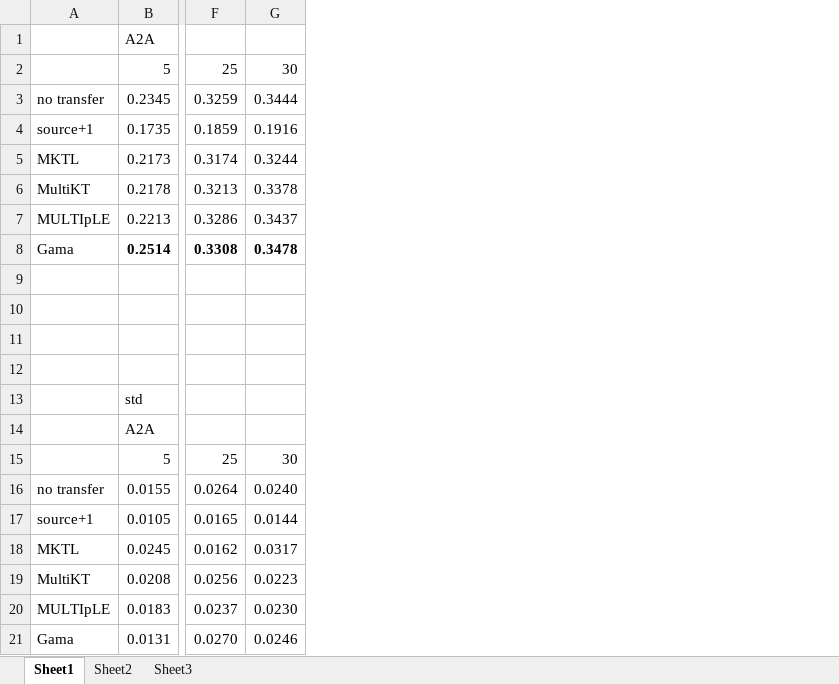
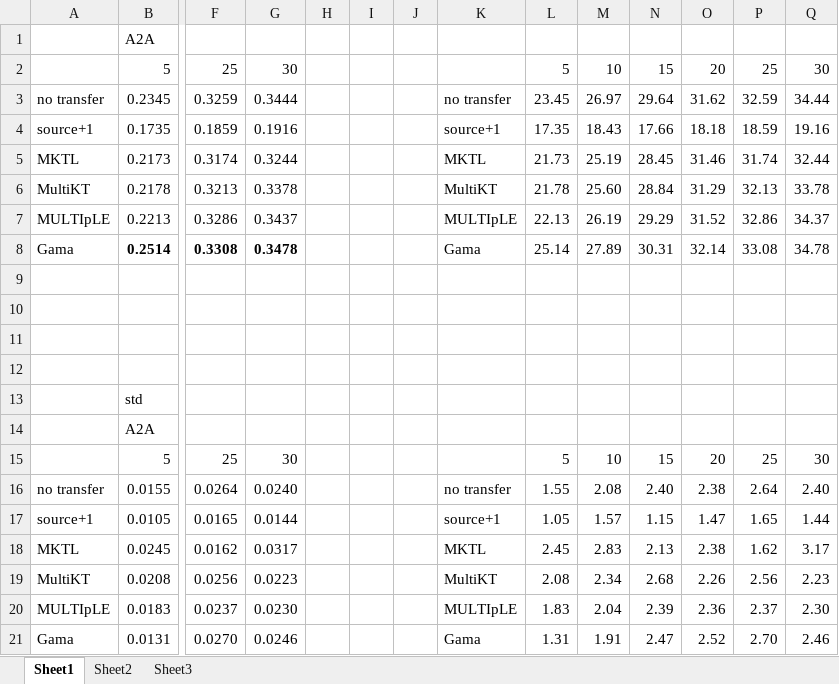
Before and after one commit to shuangao/Gama-Opt, an Excel workbook: table/A2A_bad.xlsx, sheet Sheet1, drawn as a sheet; only a part is shown, gaps mark what is left out; values as stored, in another font and other column widths than the file's, no borders; the diff names each change by its address in the sheet, - before the commit and + after, or states it on an @@ line.

```diff
--- a/table/A2A_bad.xlsx (sheet Sheet1)
+++ b/table/A2A_bad.xlsx (sheet Sheet1)
+column H, empty
+column I, empty
+column J, empty
+column K, rows 3-21: no transfer | source+1 | MKTL | MultiKT | MULTIpLE | Gama |  |  |  |  |  |  |  | no transfer | source+1 | MKTL | MultiKT | MULTIpLE | Gama
+column L, rows 2-21: 5 | 23.45 | 17.35 | 21.73 | 21.78 | 22.13 | 25.14 |  |  |  |  |  |  | 5 | 1.55 | 1.05 | 2.45 | 2.08 | 1.83 | 1.31
+column M, rows 2-21: 10 | 26.97 | 18.43 | 25.19 | 25.60 | 26.19 | 27.89 |  |  |  |  |  |  | 10 | 2.08 | 1.57 | 2.83 | 2.34 | 2.04 | 1.91
+column N, rows 2-21: 15 | 29.64 | 17.66 | 28.45 | 28.84 | 29.29 | 30.31 |  |  |  |  |  |  | 15 | 2.40 | 1.15 | 2.13 | 2.68 | 2.39 | 2.47
+column O, rows 2-21: 20 | 31.62 | 18.18 | 31.46 | 31.29 | 31.52 | 32.14 |  |  |  |  |  |  | 20 | 2.38 | 1.47 | 2.38 | 2.26 | 2.36 | 2.52
+column P, rows 2-21: 25 | 32.59 | 18.59 | 31.74 | 32.13 | 32.86 | 33.08 |  |  |  |  |  |  | 25 | 2.64 | 1.65 | 1.62 | 2.56 | 2.37 | 2.70
+column Q, rows 2-21: 30 | 34.44 | 19.16 | 32.44 | 33.78 | 34.37 | 34.78 |  |  |  |  |  |  | 30 | 2.40 | 1.44 | 3.17 | 2.23 | 2.30 | 2.46
```
Also changed, not shown: table/A2A.xlsx, table/A2C.xlsx, 6 other files.
